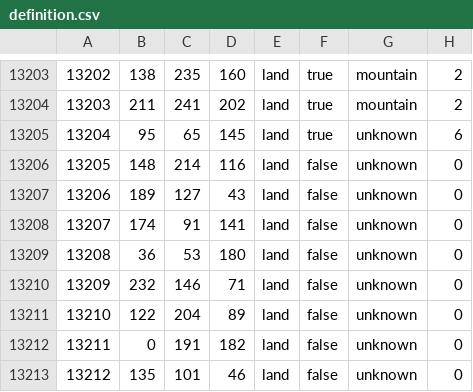
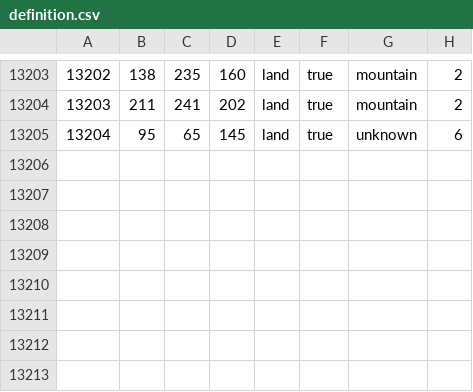
Before and after one commit to RedLevi/Project-Itil, a CSV file: map/definition.csv, drawn as a sheet; only a part is shown, gaps mark what is left out.

```diff
--- a/map/definition.csv
+++ b/map/definition.csv
@@ -13205,9 +13205 @@
 13204;95;65;145;land;true;unknown;6
-13205;148;214;116;land;false;unknown;0
-13206;189;127;43;land;false;unknown;0
-13207;174;91;141;land;false;unknown;0
-13208;36;53;180;land;false;unknown;0
-13209;232;146;71;land;false;unknown;0
-13210;122;204;89;land;false;unknown;0
-13211;0;191;182;land;false;unknown;0
-13212;135;101;46;land;false;unknown;0
```
Also changed, not shown: 3 other files.
